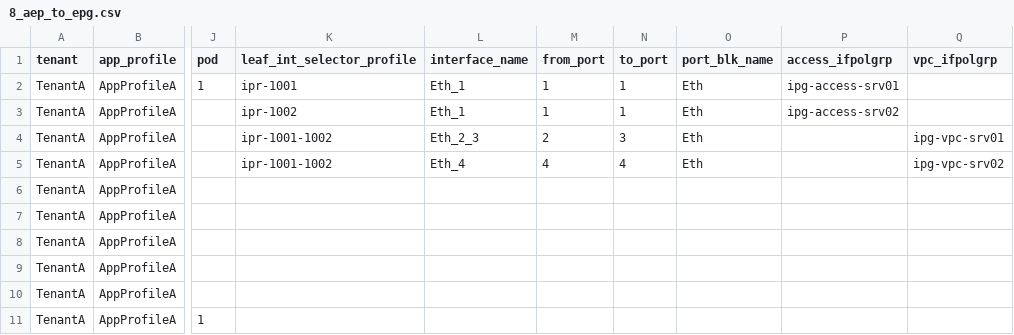
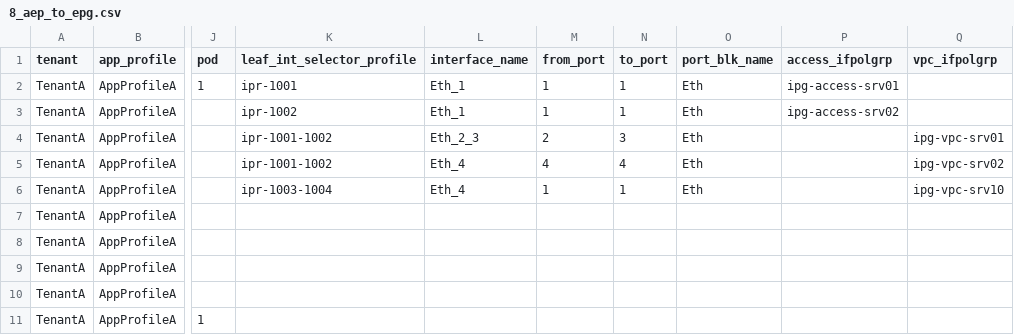
Before and after one commit to singhbk4/ACI-Ansible, a CSV file: 8_aep_to_epg.csv, drawn as a sheet; only a part is shown, gaps mark what is left out; the diff names each change by its address in the sheet, - before the commit and + after, or states it on an @@ line.

```diff
--- a/8_aep_to_epg.csv
+++ b/8_aep_to_epg.csv
-K6 (leaf_int_selector_profile): (empty)
+K6 (leaf_int_selector_profile): ipr-1003-1004
-L6 (interface_name): (empty)
+L6 (interface_name): Eth_4
-M6 (from_port): (empty)
+M6 (from_port): 1
-N6 (to_port): (empty)
+N6 (to_port): 1
-O6 (port_blk_name): (empty)
+O6 (port_blk_name): Eth
-Q6 (vpc_ifpolgrp): (empty)
+Q6 (vpc_ifpolgrp): ipg-vpc-srv10
```
Also changed, not shown: aci_vars.csv.
